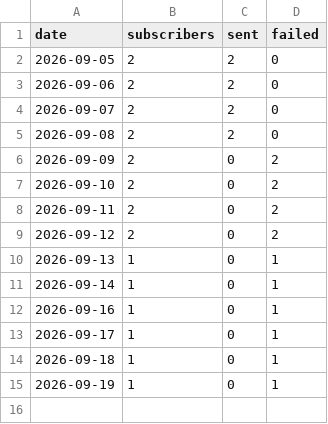
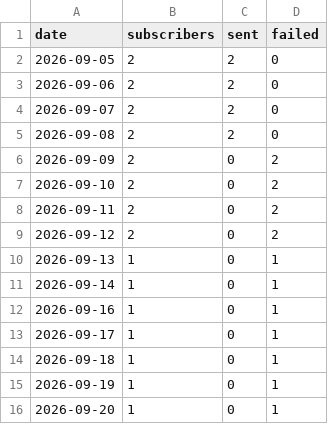
Before and after one commit to AtiQ-Rahman/dpdc-bot, a CSV file: stats/history.csv, drawn as a sheet.

```diff
--- a/stats/history.csv
+++ b/stats/history.csv
@@ -15 +15,2 @@ date,subscribers,sent,failed
 2026-09-19,1,0,1
+2026-09-20,1,0,1
```
